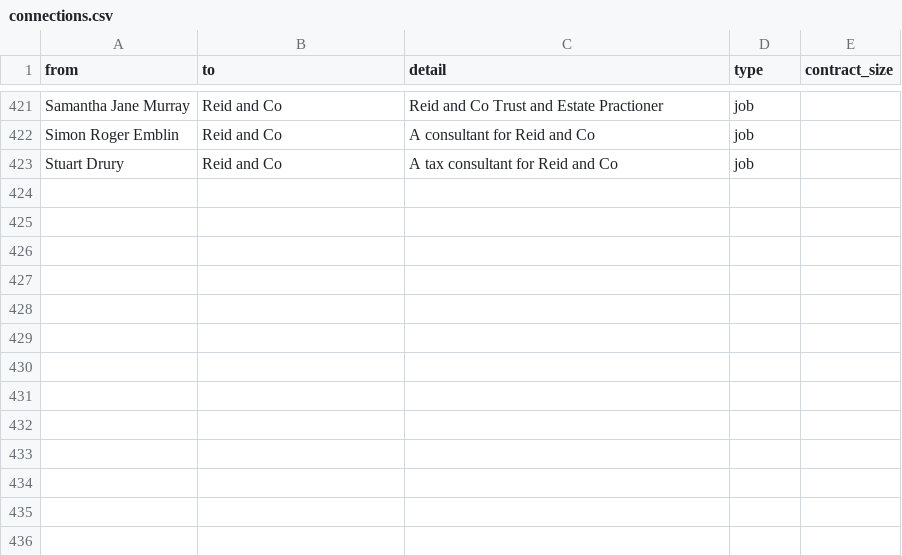
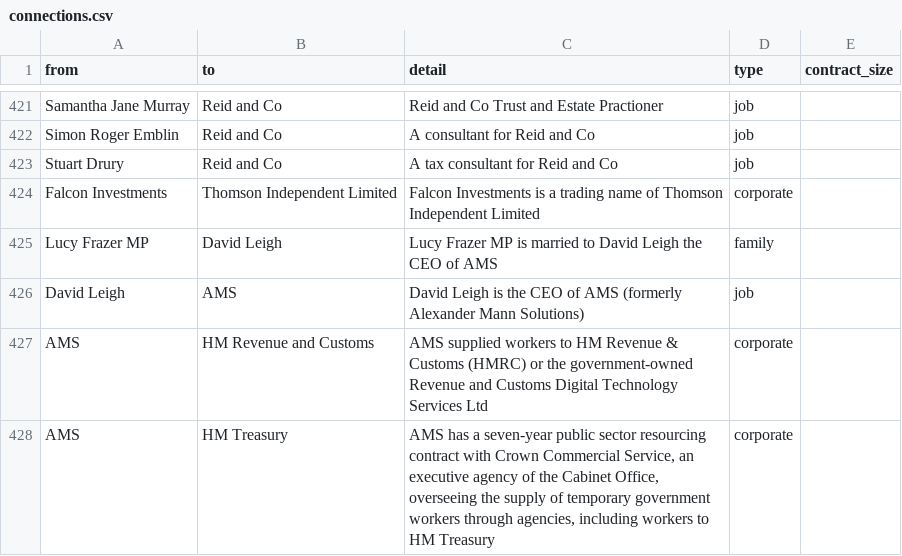
Before and after one commit to prime23-gareth/my-little-crony, a CSV file: src/connections.csv, drawn as a sheet; only a part is shown, gaps mark what is left out; the diff names each change by its address in the sheet, - before the commit and + after, or states it on an @@ line.

Commit message:
Added in AMS and Lucy Frazer MP

```diff
--- a/src/connections.csv
+++ b/src/connections.csv
+row 424: Falcon Investments | Thomson Independent Limited | Falcon Investments is a trading name of Thomson Independent Limited | corporate
+row 425: Lucy Frazer MP | David Leigh | Lucy Frazer MP is married to David Leigh the CEO of AMS | family
+row 426: David Leigh | AMS | David Leigh is the CEO of AMS (formerly Alexander Mann Solutions) | job
+row 427: AMS | HM Revenue and Customs | AMS supplied workers to HM Revenue & Customs (HMRC) or the government-owned Revenue and Customs Digital Technology Services Ltd | corporate
+row 428: AMS | HM Treasury | AMS has a seven-year public sector resourcing contract with Crown Commercial Service, an executive agency of the Cabinet Office, overseeing the supply of temporary government workers through agencies, including workers to HM Treasury | corporate
```
Also changed, not shown: src/people.csv, 6 other files.
